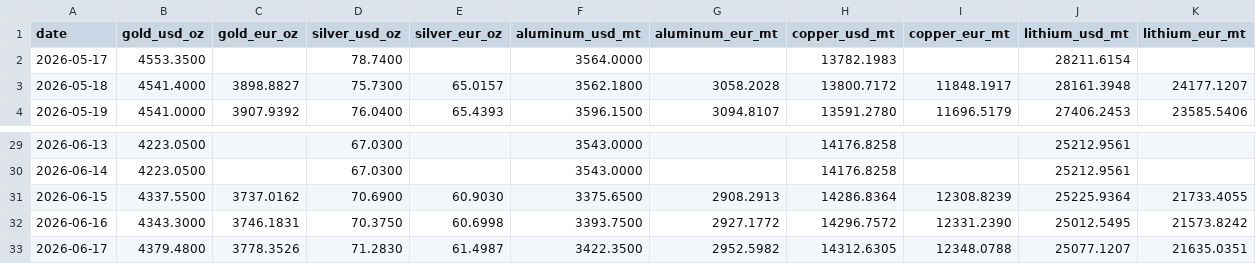
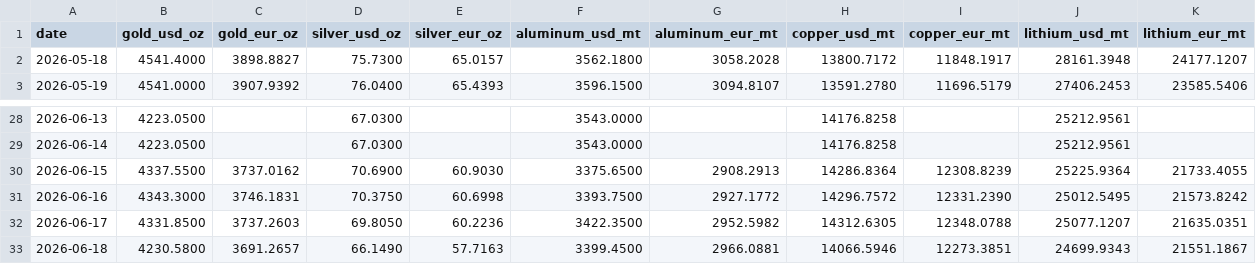
Before and after one commit to aojald/metalprice, a CSV file: metal_prices_last_month_mt.csv, drawn as a sheet; only a part is shown, gaps mark what is left out.

```diff
--- a/metal_prices_last_month_mt.csv
+++ b/metal_prices_last_month_mt.csv
@@ -1,3 +1,2 @@
 date,gold_usd_oz,gold_eur_oz,silver_usd_oz,silver_eur_oz,aluminum_usd_mt,aluminum_eur_mt,copper_usd_mt,copper_eur_mt,lithium_usd_mt,lithium_eur_mt
-2026-05-17,4553.3500,,78.7400,,3564.0000,,13782.1983,,28211.6154,
 2026-05-18,4541.4000,3898.8827,75.7300,65.0157,3562.1800,3058.2028,13800.7172,11848.1917,28161.3948,24177.1207
@@ -32,2 +31,3 @@ date,gold_usd_oz,gold_eur_oz,silver_usd_oz,silver_eur_oz,aluminum_usd_mt,aluminu
 2026-06-16,4343.3000,3746.1831,70.3750,60.6998,3393.7500,2927.1772,14296.7572,12331.2390,25012.5495,21573.8242
-2026-06-17,4379.4800,3778.3526,71.2830,61.4987,3422.3500,2952.5982,14312.6305,12348.0788,25077.1207,21635.0351
+2026-06-17,4331.8500,3737.2603,69.8050,60.2236,3422.3500,2952.5982,14312.6305,12348.0788,25077.1207,21635.0351
+2026-06-18,4230.5800,3691.2657,66.1490,57.7163,3399.4500,2966.0881,14066.5946,12273.3851,24699.9343,21551.1867
```
Also changed, not shown: metal_prices_source_mt.csv, 1 other file.
